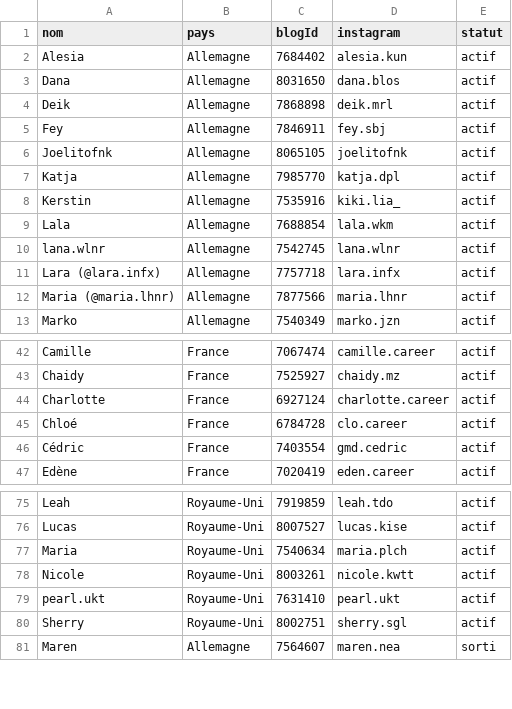
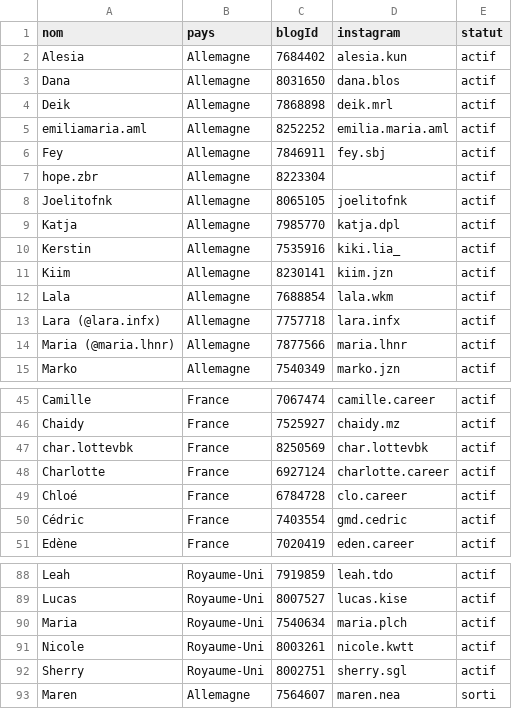
Before and after one commit to creator-ugc/creator-ugc.github.io, a CSV file: ugc-9c2e21c0e664/ugc.csv, drawn as a sheet; only a part is shown, gaps mark what is left out; removed rows and columns are numbered as before the commit, all else as after; the diff covers the shown part only; the diff names each change by its address in the sheet, - before the commit and + after, or states it on an @@ line.

```diff
--- a/ugc-9c2e21c0e664/ugc.csv
+++ b/ugc-9c2e21c0e664/ugc.csv
+row 5: emiliamaria.aml | Allemagne | 8252252 | emilia.maria.aml | actif
+row 7: hope.zbr | Allemagne | 8223304 |  | actif
+row 11: Kiim | Allemagne | 8230141 | kiim.jzn | actif
-row 10: lana.wlnr | Allemagne | 7542745 | lana.wlnr | actif
+row 47: char.lottevbk | France | 8250569 | char.lottevbk | actif
-row 79: pearl.ukt | Royaume-Uni | 7631410 | pearl.ukt | actif
```
Also changed, not shown: 12 added rows, 2 removed rows and 3 edited cells elsewhere in this file, 8 other files.
